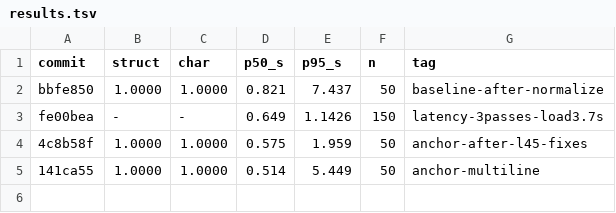
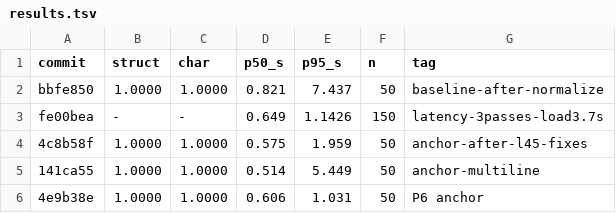
Before and after one commit to smlfg/MinimalreMarkableOCRPipeline, a TSV file: bench/overnight/results.tsv, drawn as a sheet.

```diff
--- a/bench/overnight/results.tsv
+++ b/bench/overnight/results.tsv
@@ -5 +5,2 @@ fe00bea	-	-	0.649	1.1426	150	latency-3passes-load3.7s
 141ca55	1.0000	1.0000	0.514	5.449	50	anchor-multiline
+4e9b38e	1.0000	1.0000	0.606	1.031	50	P6 anchor
```
Also changed, not shown: bench/overnight/results_level45.tsv, bench/overnight/results_multiline.tsv, 2 other files.
